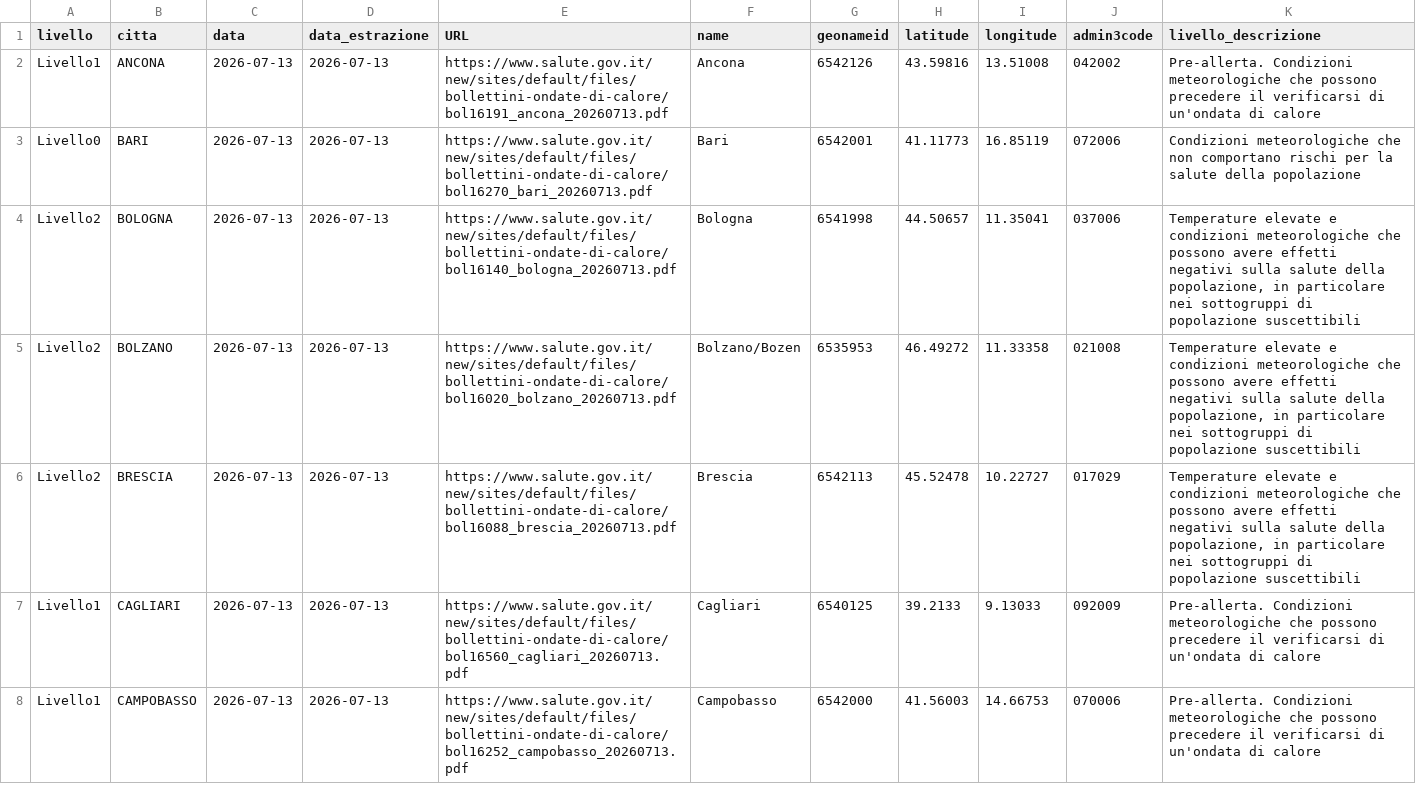
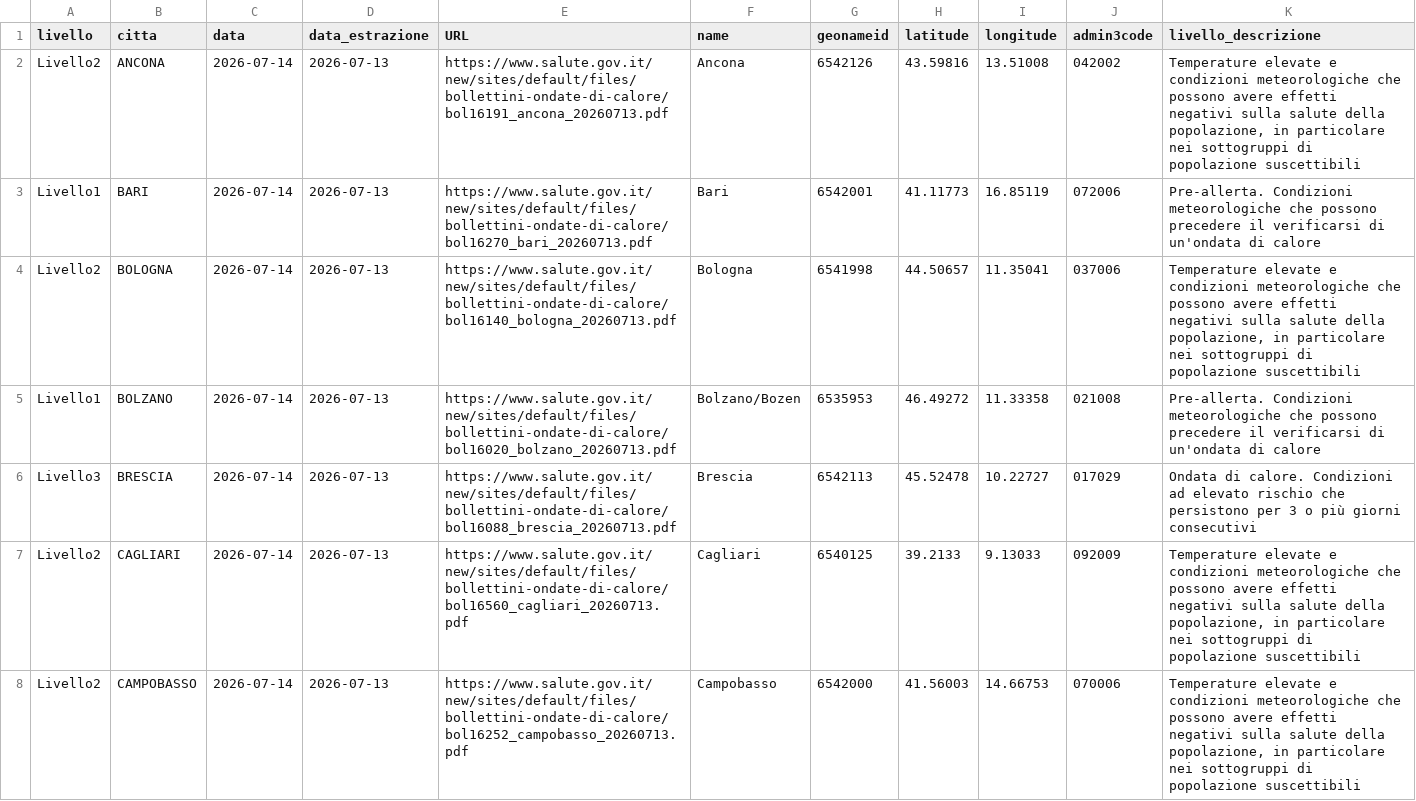
Before and after one commit to ondata/ondate-calore, a CSV file: data/ondate-calore_oggi.csv, drawn as a sheet; only a part is shown; the diff covers the shown part only.

```diff
--- a/data/ondate-calore_oggi.csv
+++ b/data/ondate-calore_oggi.csv
@@ -1,8 +1,8 @@
 livello,citta,data,data_estrazione,URL,name,geonameid,latitude,longitude,admin3code,livello_descrizione
-Livello1,ANCONA,2026-07-13,2026-07-13,https://www.salute.gov.it/new/sites/default/files/bollettini-ondate-di-calore/bol16191_ancona_20260713.pdf,Ancona,6542126,43.59816,13.51008,042002,Pre-allerta. Condizioni meteorologiche che possono precedere il verificarsi di un'ondata di calore
-Livello0,BARI,2026-07-13,2026-07-13,https://www.salute.gov.it/new/sites/default/files/bollettini-ondate-di-calore/bol16270_bari_20260713.pdf,Bari,6542001,41.11773,16.85119,072006,Condizioni meteorologiche che non comportano rischi per la salute della popolazione
-Livello2,BOLOGNA,2026-07-13,2026-07-13,https://www.salute.gov.it/new/sites/default/files/bollettini-ondate-di-calore/bol16140_bologna_20260713.pdf,Bologna,6541998,44.50657,11.35041,037006,"Temperature elevate e condizioni meteorologiche che possono avere effetti negativi sulla salute della popolazione, in particolare nei sottogruppi di popolazione suscettibili"
-Livello2,BOLZANO,2026-07-13,2026-07-13,https://www.salute.gov.it/new/sites/default/files/bollettini-ondate-di-calore/bol16020_bolzano_20260713.pdf,Bolzano/Bozen,6535953,46.49272,11.33358,021008,"Temperature elevate e condizioni meteorologiche che possono avere effetti negativi sulla salute della popolazione, in particolare nei sottogruppi di popolazione suscettibili"
-Livello2,BRESCIA,2026-07-13,2026-07-13,https://www.salute.gov.it/new/sites/default/files/bollettini-ondate-di-calore/bol16088_brescia_20260713.pdf,Brescia,6542113,45.52478,10.22727,017029,"Temperature elevate e condizioni meteorologiche che possono avere effetti negativi sulla salute della popolazione, in particolare nei sottogruppi di popolazione suscettibili"
-Livello1,CAGLIARI,2026-07-13,2026-07-13,https://www.salute.gov.it/new/sites/default/files/bollettini-ondate-di-calore/bol16560_cagliari_20260713.pdf,Cagliari,6540125,39.2133,9.13033,092009,Pre-allerta. Condizioni meteorologiche che possono precedere il verificarsi di un'ondata di calore
-Livello1,CAMPOBASSO,2026-07-13,2026-07-13,https://www.salute.gov.it/new/sites/default/files/bollettini-ondate-di-calore/bol16252_campobasso_20260713.pdf,Campobasso,6542000,41.56003,14.66753,070006,Pre-allerta. Condizioni meteorologiche che possono precedere il verificarsi di un'ondata di calore
+Livello2,ANCONA,2026-07-14,2026-07-13,https://www.salute.gov.it/new/sites/default/files/bollettini-ondate-di-calore/bol16191_ancona_20260713.pdf,Ancona,6542126,43.59816,13.51008,042002,"Temperature elevate e condizioni meteorologiche che possono avere effetti negativi sulla salute della popolazione, in particolare nei sottogruppi di popolazione suscettibili"
+Livello1,BARI,2026-07-14,2026-07-13,https://www.salute.gov.it/new/sites/default/files/bollettini-ondate-di-calore/bol16270_bari_20260713.pdf,Bari,6542001,41.11773,16.85119,072006,Pre-allerta. Condizioni meteorologiche che possono precedere il verificarsi di un'ondata di calore
+Livello2,BOLOGNA,2026-07-14,2026-07-13,https://www.salute.gov.it/new/sites/default/files/bollettini-ondate-di-calore/bol16140_bologna_20260713.pdf,Bologna,6541998,44.50657,11.35041,037006,"Temperature elevate e condizioni meteorologiche che possono avere effetti negativi sulla salute della popolazione, in particolare nei sottogruppi di popolazione suscettibili"
+Livello1,BOLZANO,2026-07-14,2026-07-13,https://www.salute.gov.it/new/sites/default/files/bollettini-ondate-di-calore/bol16020_bolzano_20260713.pdf,Bolzano/Bozen,6535953,46.49272,11.33358,021008,Pre-allerta. Condizioni meteorologiche che possono precedere il verificarsi di un'ondata di calore
+Livello3,BRESCIA,2026-07-14,2026-07-13,https://www.salute.gov.it/new/sites/default/files/bollettini-ondate-di-calore/bol16088_brescia_20260713.pdf,Brescia,6542113,45.52478,10.22727,017029,Ondata di calore. Condizioni ad elevato rischio che persistono per 3 o più giorni consecutivi
+Livello2,CAGLIARI,2026-07-14,2026-07-13,https://www.salute.gov.it/new/sites/default/files/bollettini-ondate-di-calore/bol16560_cagliari_20260713.pdf,Cagliari,6540125,39.2133,9.13033,092009,"Temperature elevate e condizioni meteorologiche che possono avere effetti negativi sulla salute della popolazione, in particolare nei sottogruppi di popolazione suscettibili"
+Livello2,CAMPOBASSO,2026-07-14,2026-07-13,https://www.salute.gov.it/new/sites/default/files/bollettini-ondate-di-calore/bol16252_campobasso_20260713.pdf,Campobasso,6542000,41.56003,14.66753,070006,"Temperature elevate e condizioni meteorologiche che possono avere effetti negativi sulla salute della popolazione, in particolare nei sottogruppi di popolazione suscettibili"
```
Also changed, not shown: 34 edited cells elsewhere in this file, elaborazioni/ondate-calore_oggi.csv.
